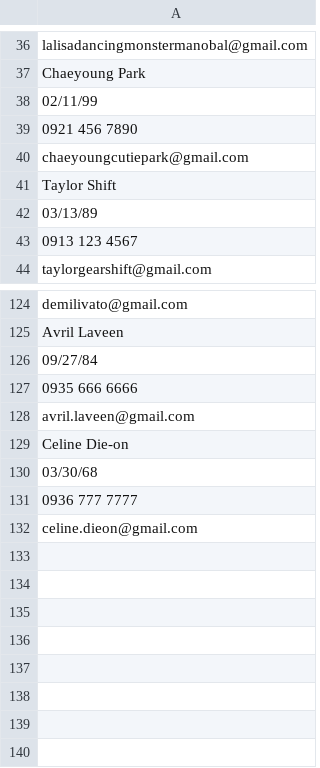
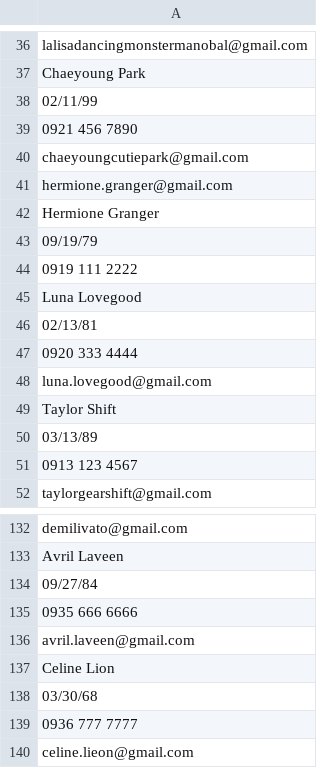
Before and after one commit to kamriesan/pandacutie, a CSV file: data.csv, drawn as a sheet; only a part is shown, gaps mark what is left out.

Commit message:
[MARI] updated csv to 35 dataset

```diff
--- a/data.csv
+++ b/data.csv
@@ -40,2 +40,10 @@ Chaeyoung Park
 chaeyoungcutiepark@gmail.com
+hermione.granger@gmail.com
+Hermione Granger
+09/19/79
+0919 111 2222
+Luna Lovegood
+02/13/81
+0920 333 4444
+luna.lovegood@gmail.com
 Taylor Shift
@@ -128,5 +136,5 @@ Avril Laveen
 avril.laveen@gmail.com
-Celine Die-on
+Celine Lion
 03/30/68
 0936 777 7777
-celine.dieon@gmail.com
+celine.lieon@gmail.com
```
